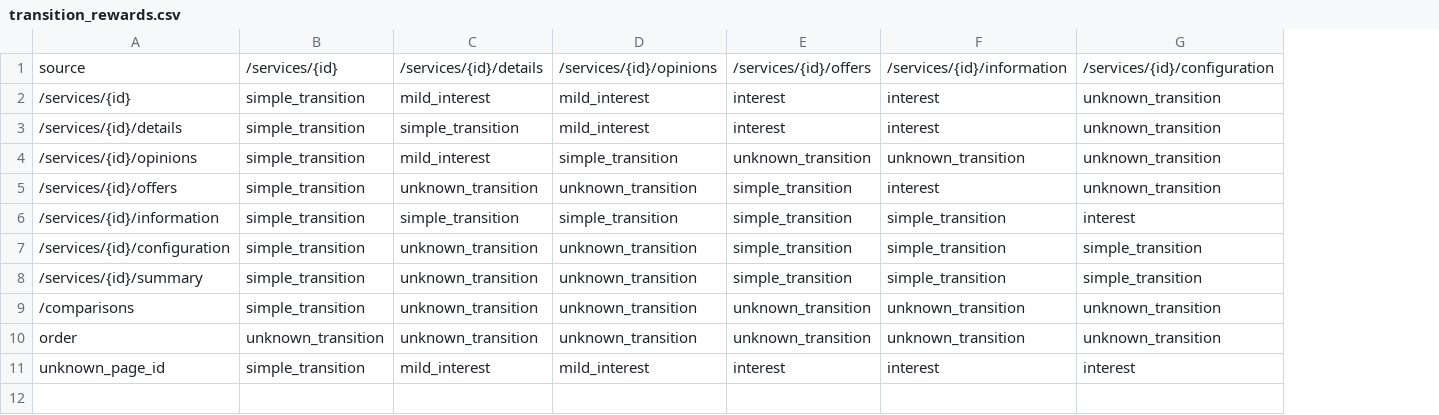
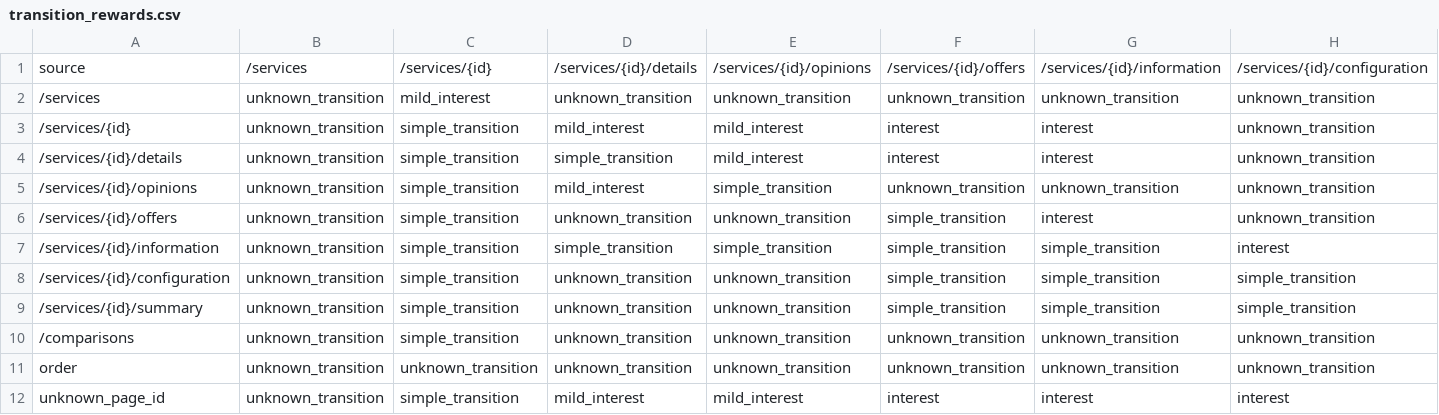
Before and after one commit to cyfronet-fid/recommender-system, a CSV file: resources/transition_rewards.csv, drawn as a sheet; only a part is shown; addresses are those after the commit; rows hold the shown columns only; the diff names each change by its address in the sheet, - before the commit and + after, or states it on an @@ line.

Commit message:
[#66] Reward Construction
Additional changes:
- Reworked _to_abstract_page_id
- Added a lot of useful docstrings

```diff
--- a/resources/transition_rewards.csv
+++ b/resources/transition_rewards.csv
+column B, row 1: /services; rows 3-12: all unknown_transition
+row 2: /services | unknown_transition | mild_interest | unknown_transition | unknown_transition | unknown_transition | unknown_transition | unknown_transition
```
Also changed, not shown: 7 other files.
